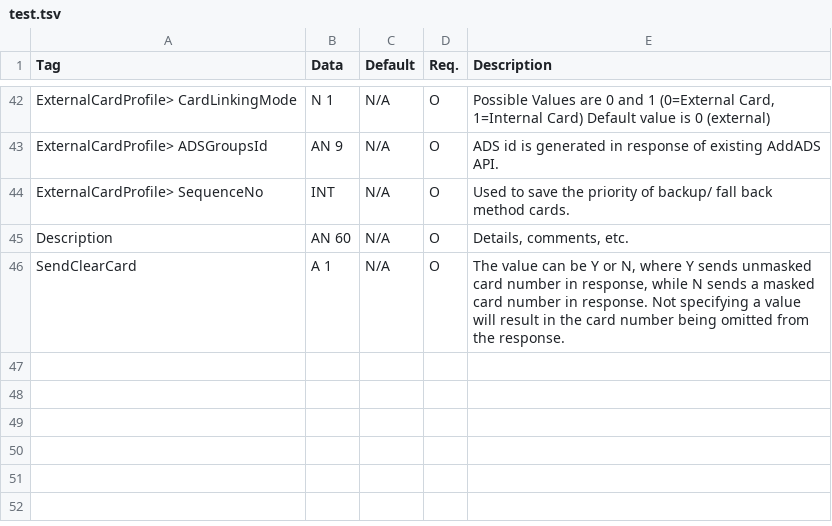
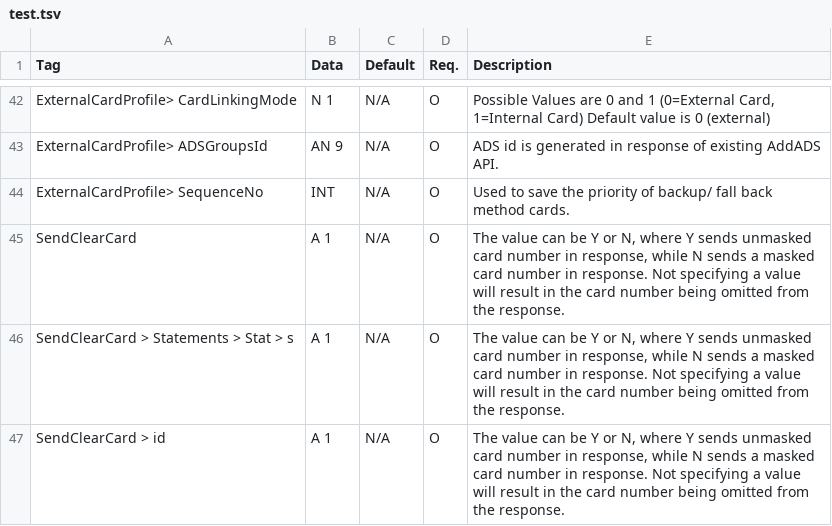
Before and after one commit to adan35/HandyTools, a TSV file: openAPI/test.tsv, drawn as a sheet; only a part is shown, gaps mark what is left out; removed rows and columns are numbered as before the commit, all else as after; the diff names each change by its address in the sheet, - before the commit and + after, or states it on an @@ line.

```diff
--- a/openAPI/test.tsv
+++ b/openAPI/test.tsv
-row 45: Description | AN 60 | N/A | O | Details, comments, etc.
+row 46: SendClearCard > Statements > Stat > s | A 1 | N/A | O | The value can be Y or N, where Y sends unmasked card number in response, while N sends a masked card number in response. Not specifying a value will result in the card number being omitted from the response.
+row 47: SendClearCard > id | A 1 | N/A | O | The value can be Y or N, where Y sends unmasked card number in response, while N sends a masked card number in response. Not specifying a value will result in the card number being omitted from the response.
```
Also changed, not shown: 1 other file.
